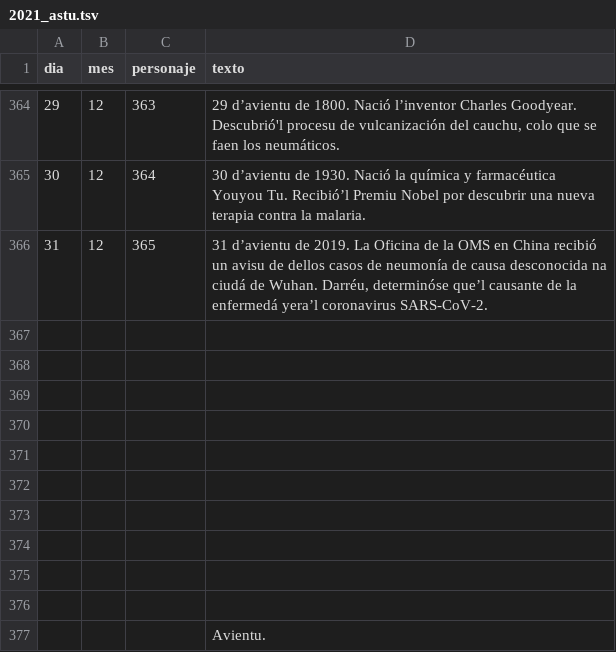
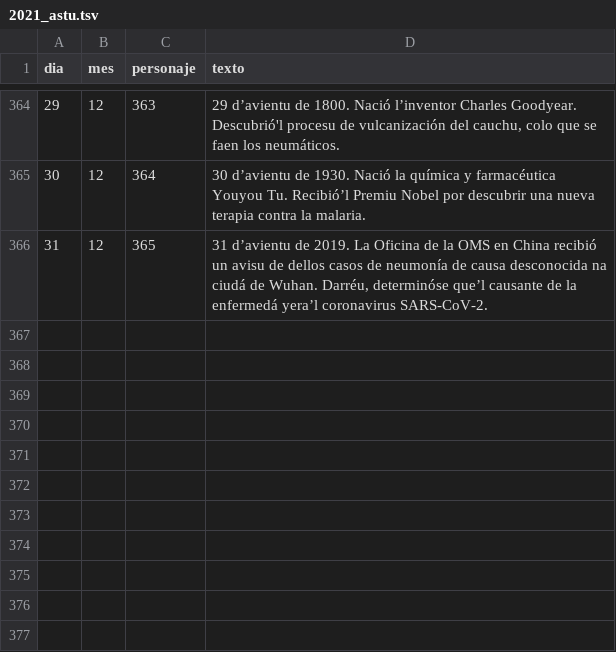
Before and after one commit to jagedn/calendario-cientifico, a TSV file: docs/csv/2021_astu.tsv, drawn as a sheet; only a part is shown, gaps mark what is left out.

```diff
--- a/docs/csv/2021_astu.tsv
+++ b/docs/csv/2021_astu.tsv
@@ -366,12 +366 @@ dia	mes	personaje	texto
 31	12	365	31 d’avientu de 2019. La Oficina de la OMS en China recibió un avisu de dellos casos de neumonía de causa desconocida na ciudá de Wuhan. Darréu, determinóse que’l causante de la enfermedá yera’l coronavirus SARS-CoV-2.
-			
-			
-			
-			
-			
-			
-			
-			
-			
-			
-			Avientu.
```
Also changed, not shown: docs/csv/2021_cat.tsv, docs/csv/2021_eus.tsv.
